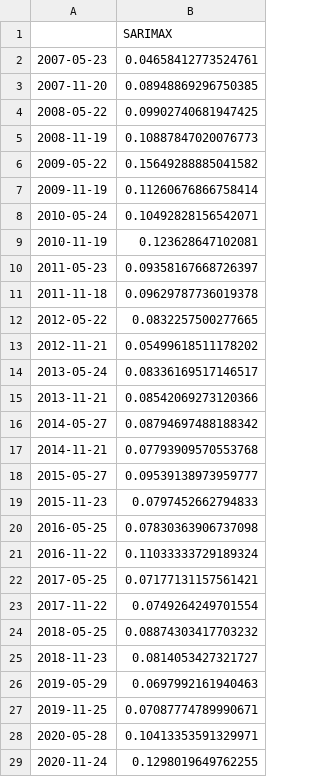
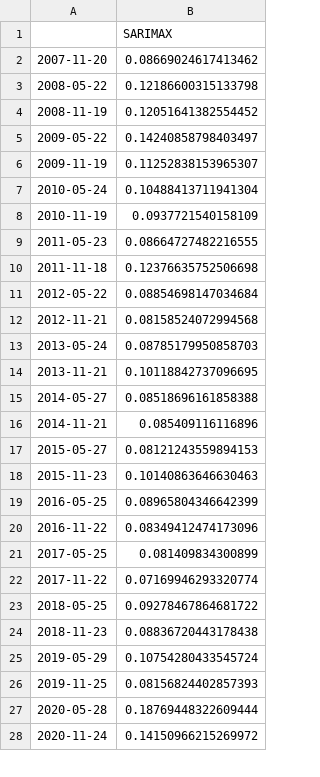
Before and after one commit to aungsias/Forays, a CSV file: WIP[Capstone]/data/sarimax_mean_ouls.csv, drawn as a sheet; only a part is shown; the diff covers the shown part only.

```diff
--- a/WIP[Capstone]/data/sarimax_mean_ouls.csv
+++ b/WIP[Capstone]/data/sarimax_mean_ouls.csv
@@ -1,29 +1,28 @@
 ,SARIMAX
-2007-05-23,0.04658412773524761
-2007-11-20,0.08948869296750385
-2008-05-22,0.09902740681947425
-2008-11-19,0.10887847020076773
-2009-05-22,0.15649288885041582
-2009-11-19,0.11260676866758414
-2010-05-24,0.10492828156542071
-2010-11-19,0.123628647102081
-2011-05-23,0.09358167668726397
-2011-11-18,0.09629787736019378
-2012-05-22,0.0832257500277665
-2012-11-21,0.05499618511178202
-2013-05-24,0.08336169517146517
-2013-11-21,0.08542069273120366
-2014-05-27,0.08794697488188342
-2014-11-21,0.07793909570553768
-2015-05-27,0.09539138973959777
-2015-11-23,0.0797452662794833
-2016-05-25,0.07830363906737098
-2016-11-22,0.11033333729189324
-2017-05-25,0.07177131157561421
-2017-11-22,0.0749264249701554
-2018-05-25,0.08874303417703232
-2018-11-23,0.0814053427321727
-2019-05-29,0.0697992161940463
-2019-11-25,0.07087774789990671
-2020-05-28,0.10413353591329971
-2020-11-24,0.1298019649762255
+2007-11-20,0.08669024617413462
+2008-05-22,0.12186600315133798
+2008-11-19,0.12051641382554452
+2009-05-22,0.14240858798403497
+2009-11-19,0.11252838153965307
+2010-05-24,0.10488413711941304
+2010-11-19,0.0937721540158109
+2011-05-23,0.08664727482216555
+2011-11-18,0.12376635752506698
+2012-05-22,0.08854698147034684
+2012-11-21,0.08158524072994568
+2013-05-24,0.08785179950858703
+2013-11-21,0.10118842737096695
+2014-05-27,0.08518696161858388
+2014-11-21,0.085409116116896
+2015-05-27,0.08121243559894153
+2015-11-23,0.10140863646630463
+2016-05-25,0.08965804346642399
+2016-11-22,0.08349412474173096
+2017-05-25,0.081409834300899
+2017-11-22,0.07169946293320774
+2018-05-25,0.09278467864681722
+2018-11-23,0.08836720443178438
+2019-05-29,0.10754280433545724
+2019-11-25,0.08156824402857393
+2020-05-28,0.18769448322609444
+2020-11-24,0.14150966215269972
```
Also changed, not shown: 5 edited cells elsewhere in this file, WIP[Capstone]/data/sarimax_best_sectors.csv, 11 other files.
